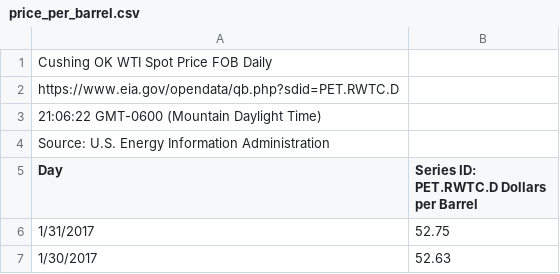
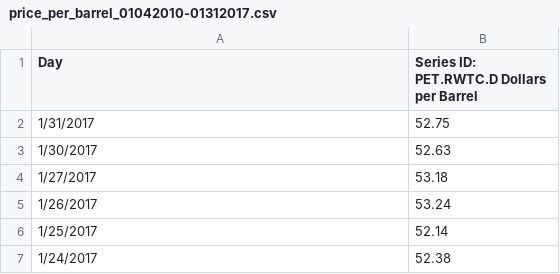
Before and after one commit to Vsosameza/Oil_Spill_Data_Analysis, a CSV file: price_per_barrel_01042010-01312017.csv (was price_per_barrel.csv), drawn as a sheet; only a part is shown; the shorter side is filled out with more unchanged rows; the diff names each change by its address in the sheet, - before the commit and + after, or states it on an @@ line.

```diff
--- a/price_per_barrel.csv
+++ b/price_per_barrel_01042010-01312017.csv
-row 1: Cushing OK WTI Spot Price FOB Daily
-row 2: https://www.eia.gov/opendata/qb.php?sdid=PET.RWTC.D
-row 3: 21:06:22 GMT-0600 (Mountain Daylight Time)
-row 4: Source: U.S. Energy Information Administration
```
Also changed, not shown: 5 other files.
